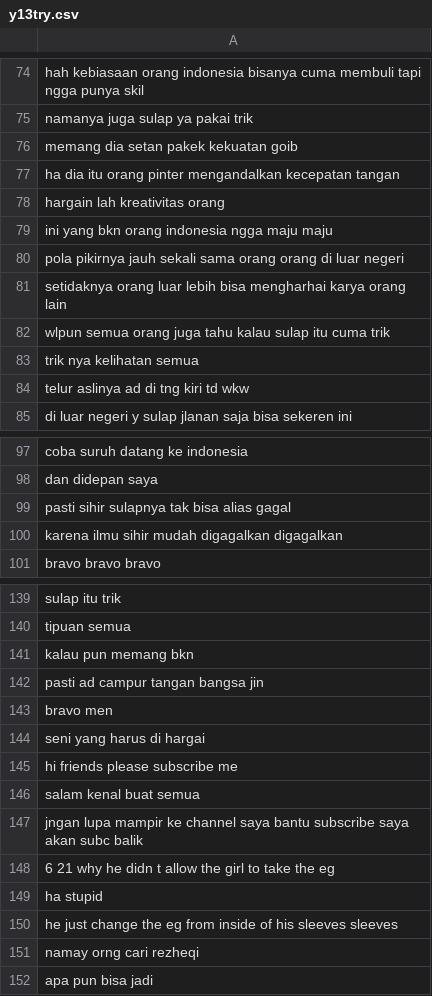
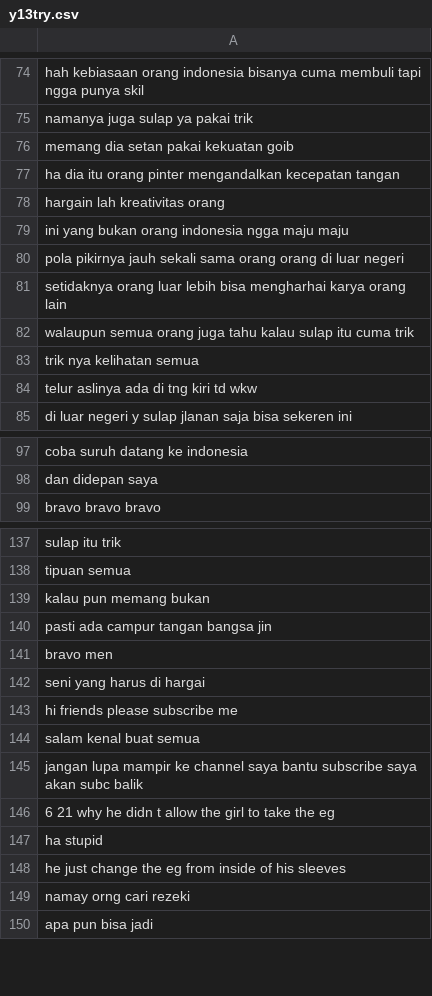
Before and after one commit to sashinovitasari/experiment, a CSV file: exp_code/y13try.csv, drawn as a sheet; only a part is shown, gaps mark what is left out; the diff covers the shown part only.

Commit message:
add text data

```diff
--- a/exp_code/y13try.csv
+++ b/exp_code/y13try.csv
@@ -75,11 +75,11 @@ hah kebiasaan orang indonesia bisanya cuma membuli tapi ngga punya skil
 namanya juga sulap ya pakai trik
-memang dia setan pakek kekuatan goib
+memang dia setan pakai kekuatan goib
 ha dia itu orang pinter mengandalkan kecepatan tangan
 hargain lah kreativitas orang
-ini yang bkn orang indonesia ngga maju maju
+ini yang bukan orang indonesia ngga maju maju
 pola pikirnya jauh sekali sama orang orang di luar negeri
 setidaknya orang luar lebih bisa mengharhai karya orang lain
-wlpun semua orang juga tahu kalau sulap itu cuma trik
+walaupun semua orang juga tahu kalau sulap itu cuma trik
 trik nya kelihatan semua
-telur aslinya ad di tng kiri td wkw
+telur aslinya ada di tng kiri td wkw
 di luar negeri y sulap jlanan saja bisa sekeren ini
@@ -98,4 +98,2 @@ coba suruh datang ke indonesia
 dan didepan saya
-pasti sihir sulapnya tak bisa alias gagal
-karena ilmu sihir mudah digagalkan digagalkan
 bravo bravo bravo
@@ -140,4 +138,4 @@ sulap itu trik
 tipuan semua
-kalau pun memang bkn
-pasti ad campur tangan bangsa jin
+kalau pun memang bukan
+pasti ada campur tangan bangsa jin
 bravo men
@@ -146,7 +144,7 @@ hi friends please subscribe me
 salam kenal buat semua
-jngan lupa mampir ke channel saya bantu subscribe saya akan subc balik
+jangan lupa mampir ke channel saya bantu subscribe saya akan subc balik
 6 21 why he didn t allow the girl to take the eg
 ha stupid
-he just change the eg from inside of his sleeves sleeves
-namay orng cari rezheqi
+he just change the eg from inside of his sleeves
+namay orng cari rezeki
 apa pun bisa jadi
```
Also changed, not shown: 11 edited cells elsewhere in this file, exp_code/youtube_raw13.csv, exp_code/youtube_raw14.csv, 11 other files.
